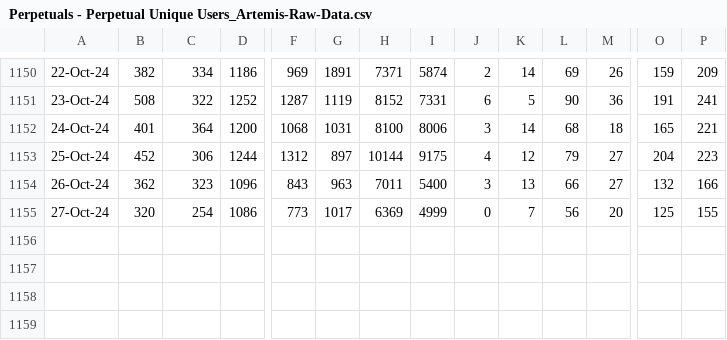
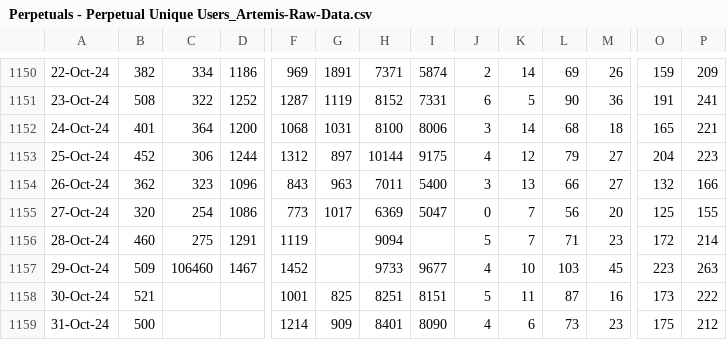
Before and after one commit to jimboevans/Hyperliquid-blog-post, a CSV file: raw-data/Perpetuals - Perpetual Unique Users_Artemis-Raw-Data.csv, drawn as a sheet; only a part is shown, gaps mark what is left out; rows hold the shown columns only; the diff names each change by its address in the sheet, - before the commit and + after, or states it on an @@ line.

```diff
--- a/raw-data/Perpetuals - Perpetual Unique Users_Artemis-Raw-Data.csv
+++ b/raw-data/Perpetuals - Perpetual Unique Users_Artemis-Raw-Data.csv
-I1155: 4999
+I1155: 5047
+row 1156: 28-Oct-24 | 460 | 275 | 1291 | 1119 |  | 9094 |  | 5 | 7 | 71 | 23 | 172 | 214
+row 1157: 29-Oct-24 | 509 | 106460 | 1467 | 1452 |  | 9733 | 9677 | 4 | 10 | 103 | 45 | 223 | 263
+row 1158: 30-Oct-24 | 521 |  |  | 1001 | 825 | 8251 | 8151 | 5 | 11 | 87 | 16 | 173 | 222
+row 1159: 31-Oct-24 | 500 |  |  | 1214 | 909 | 8401 | 8090 | 4 | 6 | 73 | 23 | 175 | 212
```
Also changed, not shown: raw-data/Hyperliquid - TVL_Defillama-Raw-Data.csv, raw-data/Perpetuals - Perpetual Trading Volumes_Artemis-Raw-Data.csv, 2 other files.
